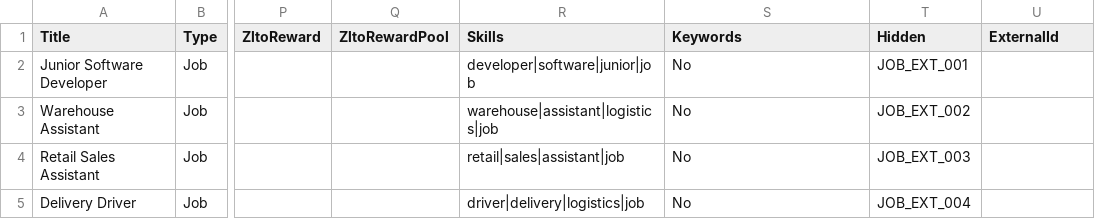
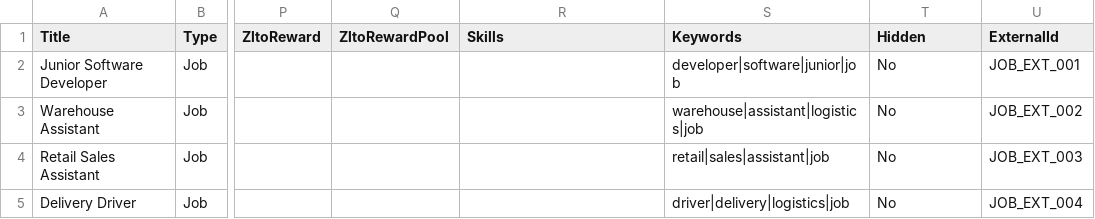
Before and after one commit to didx-xyz/yoma, a CSV file: src/api/src/other/OpportunityInfoCsvImport_Sample_Jobs.csv, drawn as a sheet; only a part is shown, gaps mark what is left out; the diff names each change by its address in the sheet, - before the commit and + after, or states it on an @@ line.

Commit message:
Updated and tested sample files

```diff
--- a/src/api/src/other/OpportunityInfoCsvImport_Sample_Jobs.csv
+++ b/src/api/src/other/OpportunityInfoCsvImport_Sample_Jobs.csv
-R2 (Skills): developer|software|junior|job
+R2 (Skills): (empty)
-S2 (Keywords): No
+S2 (Keywords): developer|software|junior|job
-T2 (Hidden): JOB_EXT_001
+T2 (Hidden): No
-U2 (ExternalId): (empty)
+U2 (ExternalId): JOB_EXT_001
-R3 (Skills): warehouse|assistant|logistics|job
+R3 (Skills): (empty)
-S3 (Keywords): No
+S3 (Keywords): warehouse|assistant|logistics|job
-T3 (Hidden): JOB_EXT_002
+T3 (Hidden): No
-U3 (ExternalId): (empty)
+U3 (ExternalId): JOB_EXT_002
-R4 (Skills): retail|sales|assistant|job
+R4 (Skills): (empty)
-S4 (Keywords): No
+S4 (Keywords): retail|sales|assistant|job
-T4 (Hidden): JOB_EXT_003
+T4 (Hidden): No
-U4 (ExternalId): (empty)
+U4 (ExternalId): JOB_EXT_003
-R5 (Skills): driver|delivery|logistics|job
+R5 (Skills): (empty)
-S5 (Keywords): No
+S5 (Keywords): driver|delivery|logistics|job
-T5 (Hidden): JOB_EXT_004
+T5 (Hidden): No
-U5 (ExternalId): (empty)
+U5 (ExternalId): JOB_EXT_004
```
Also changed, not shown: 1 other file.
